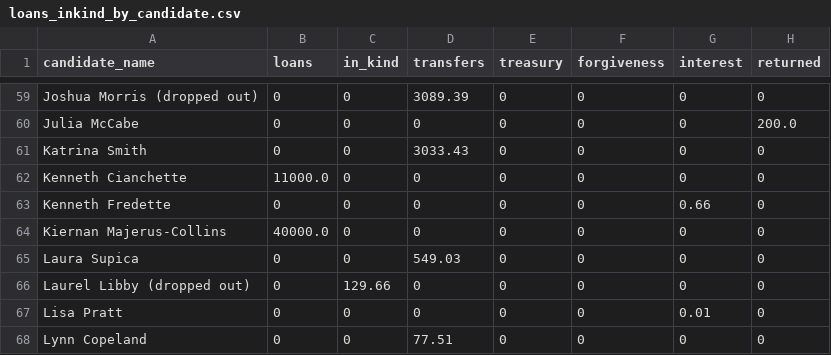
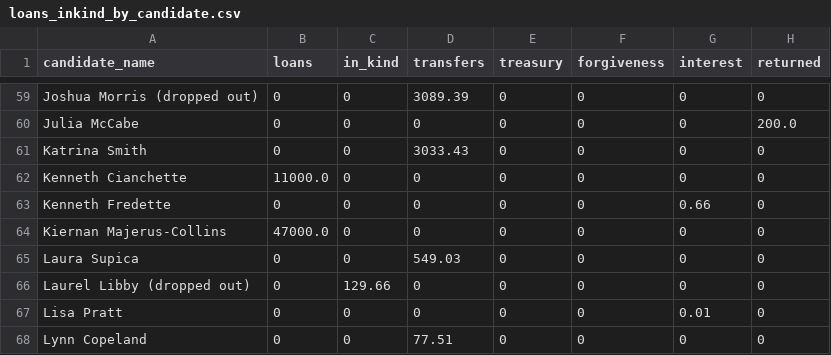
Before and after one commit to aarushisahejpal/maine-monitor-campaign-finance, a CSV file: viz/data/clean/loans_inkind_by_candidate.csv, drawn as a sheet; only a part is shown, gaps mark what is left out.

Commit message:
Update Kiernan loans to filing-derived $47K (was $40K from transactions)

```diff
--- a/viz/data/clean/loans_inkind_by_candidate.csv
+++ b/viz/data/clean/loans_inkind_by_candidate.csv
@@ -63,3 +63,3 @@ Kenneth Cianchette,11000.0,0,0,0,0,0,0
 Kenneth Fredette,0,0,0,0,0,0.66,0
-Kiernan Majerus-Collins,40000.0,0,0,0,0,0,0
+Kiernan Majerus-Collins,47000.0,0,0,0,0,0,0
 Laura Supica,0,0,549.03,0,0,0,0
```
